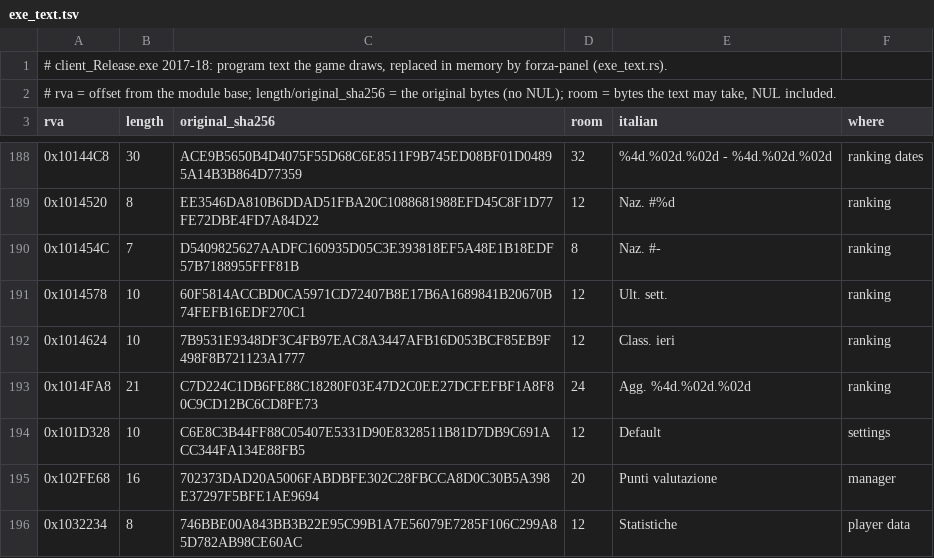
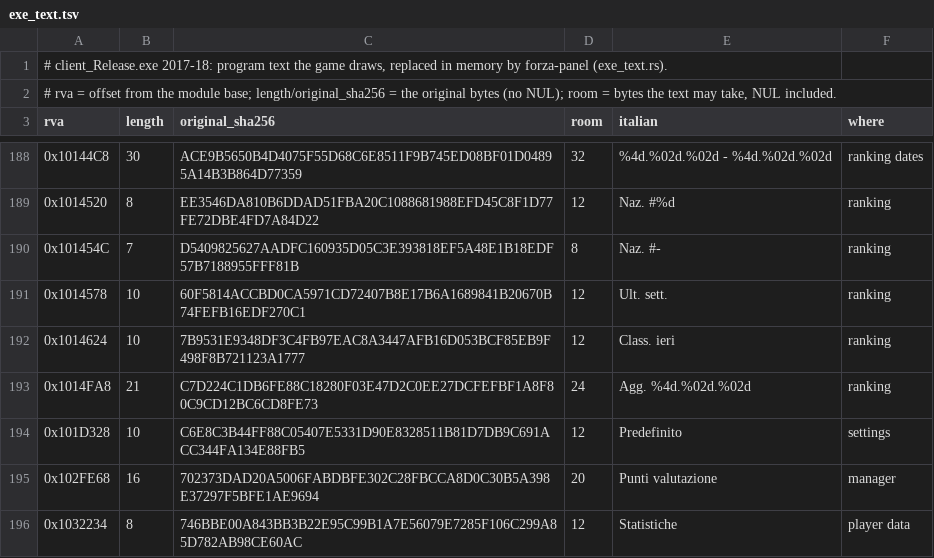
Before and after one commit to Forza-WCCF/Forza-WCCF, a TSV file: editions/2017-18/italian/exe_text.tsv, drawn as a sheet; only a part is shown, gaps mark what is left out.

Commit message:
fix(i18n): fill the 2017-18 Italian rows that still showed English
Supporter nicknames (INF_SUPPORTER: 131 adjectives, 162 nouns), five team styles, the W/L/D record row and the Default setting had only the original European English, so Italian players read The Pink Gladiatori. Adjectives follow the existing Italian rows (masculine plural, before the noun); competition and proper names stay as the Italian sheet keeps them.

```diff
--- a/editions/2017-18/italian/exe_text.tsv
+++ b/editions/2017-18/italian/exe_text.tsv
@@ -193,3 +193,3 @@ rva	length	original_sha256	room	italian	where
 0x1014FA8	21	C7D224C1DB6FE88C18280F03E47D2C0EE27DCFEFBF1A8F80C9CD12BC6CD8FE73	24	Agg. %4d.%02d.%02d	ranking
-0x101D328	10	C6E8C3B44FF88C05407E5331D90E8328511B81D7DB9C691ACC344FA134E88FB5	12	Default	settings
+0x101D328	10	C6E8C3B44FF88C05407E5331D90E8328511B81D7DB9C691ACC344FA134E88FB5	12	Predefinito	settings
 0x102FE68	16	702373DAD20A5006FABDBFE302C28FBCCA8D0C30B5A398E37297F5BFE1AE9694	20	Punti valutazione	manager
```
Also changed, not shown: 1 other file.
